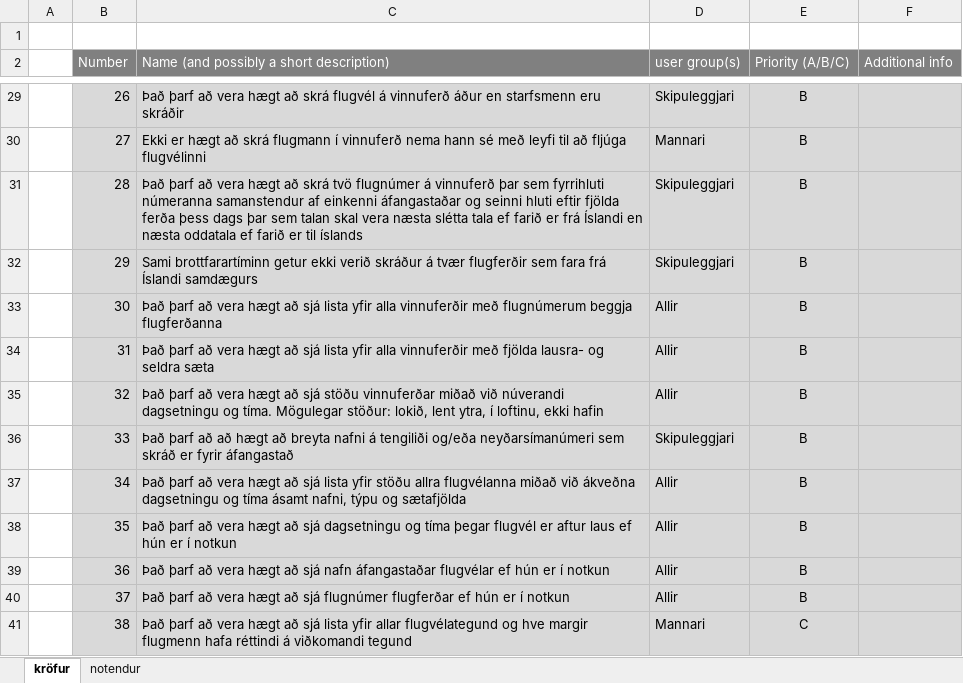
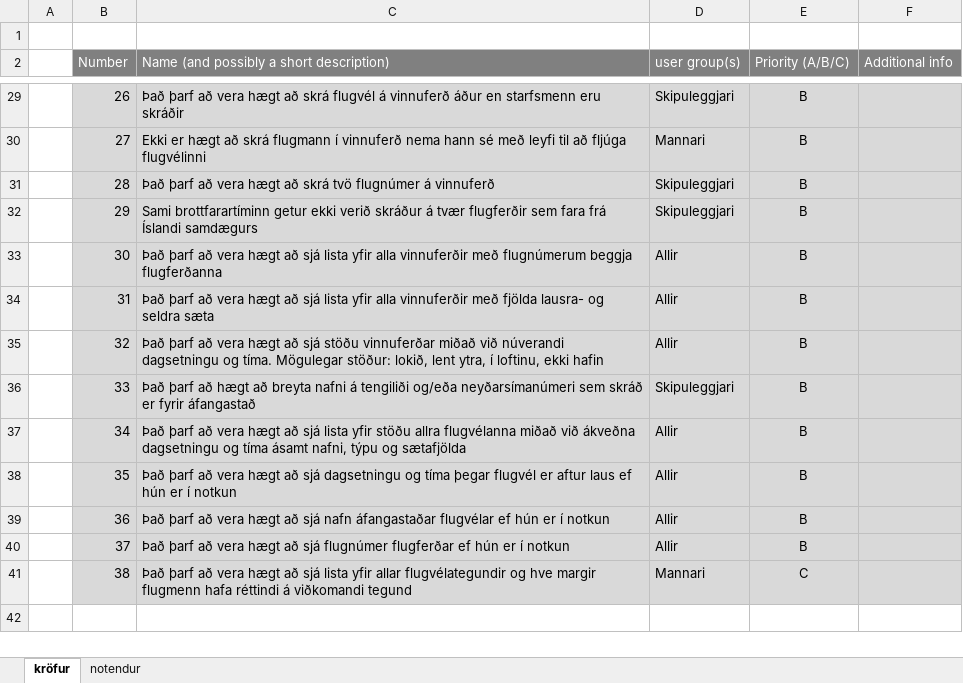
Before and after one commit to RunarVestmann/verklegtnamskeid1, an Excel workbook: krofulisti.xlsx, sheet kröfur, drawn as a sheet; only a part is shown, gaps mark what is left out; values as stored, in another font and other column widths than the file's, no borders; the diff names each change by its address in the sheet, - before the commit and + after, or states it on an @@ line.

```diff
--- a/krofulisti.xlsx (sheet kröfur)
+++ b/krofulisti.xlsx (sheet kröfur)
-C31: …á vinnuferð þar sem fyrrihluti númeranna samanstendur af einkenni áfangastaðar og seinni hluti eftir fjölda ferða þess dags þar sem talan skal vera næsta slétta tala ef farið er frá Íslandi en næsta oddatala ef farið er til íslands
+C31: …á vinnuferð
-C36: …þarf að að hægt að…
+C36: …þarf að hægt að…
-C41: …yfir allar flugvélategund og hve…
+C41: …yfir allar flugvélategundir og hve…
```
Also changed, not shown: notkunartilvik.xlsx.
